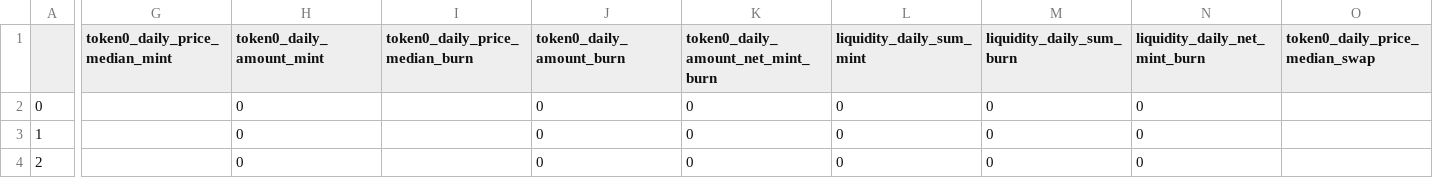
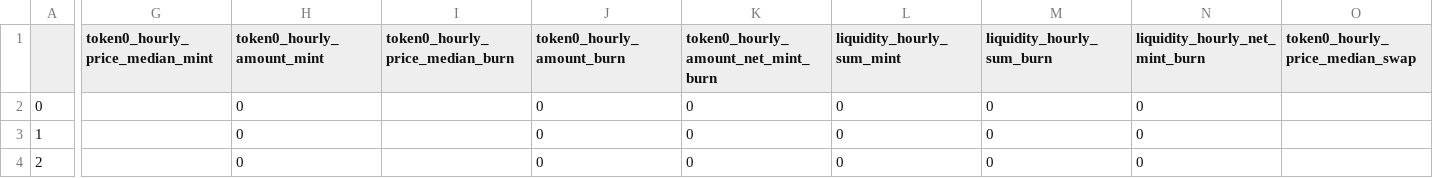
Before and after one commit to rkevinchao/blockchain-data-analysis, a CSV file: df_agg_hourly_all.csv, drawn as a sheet; only a part is shown, gaps mark what is left out; the diff covers the shown part only; the diff names each change by its address in the sheet, - before the commit and + after, or states it on an @@ line.

```diff
--- a/df_agg_hourly_all.csv
+++ b/df_agg_hourly_all.csv
-G1: token0_daily_price_median_mint
+G1: token0_hourly_price_median_mint
-H1: token0_daily_amount_mint
+H1: token0_hourly_amount_mint
-I1: token0_daily_price_median_burn
+I1: token0_hourly_price_median_burn
-J1: token0_daily_amount_burn
+J1: token0_hourly_amount_burn
-K1: token0_daily_amount_net_mint_burn
+K1: token0_hourly_amount_net_mint_burn
-L1: liquidity_daily_sum_mint
+L1: liquidity_hourly_sum_mint
-M1: liquidity_daily_sum_burn
+M1: liquidity_hourly_sum_burn
-N1: liquidity_daily_net_mint_burn
+N1: liquidity_hourly_net_mint_burn
-O1: token0_daily_price_median_swap
+O1: token0_hourly_price_median_swap
```
Also changed, not shown: 11 edited cells elsewhere in this file, df_agg_daily_ETH_USDC.csv, df_agg_daily_USDC_USDT.csv, 6 other files.
